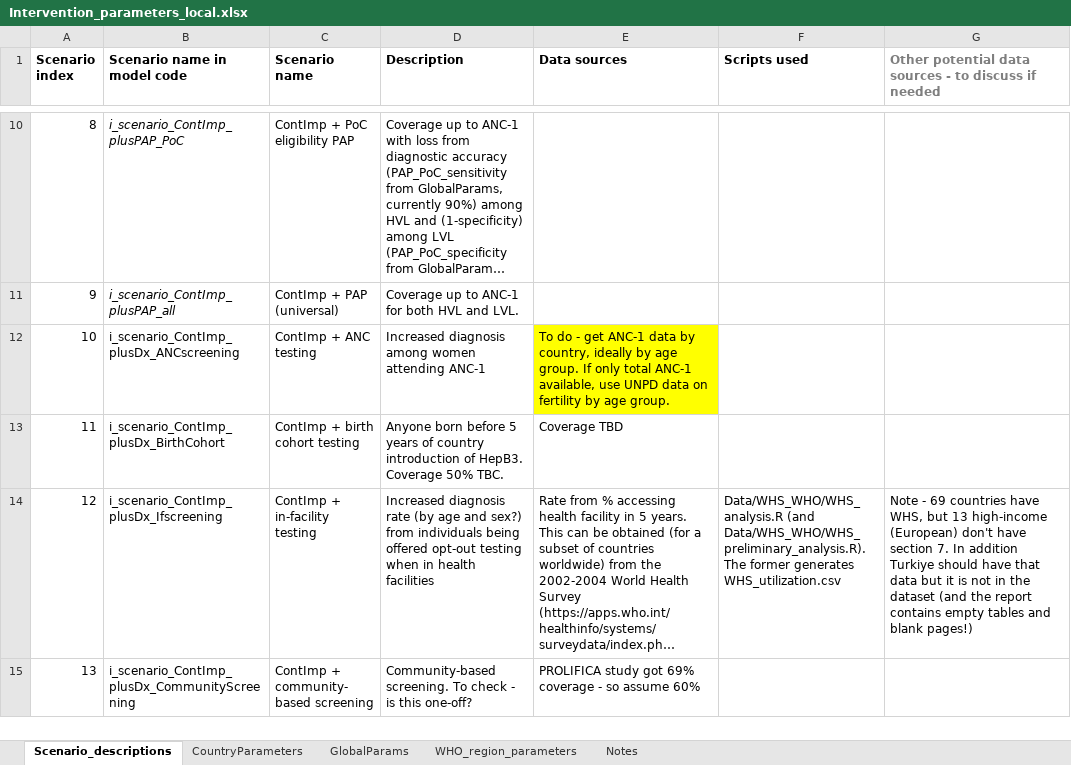
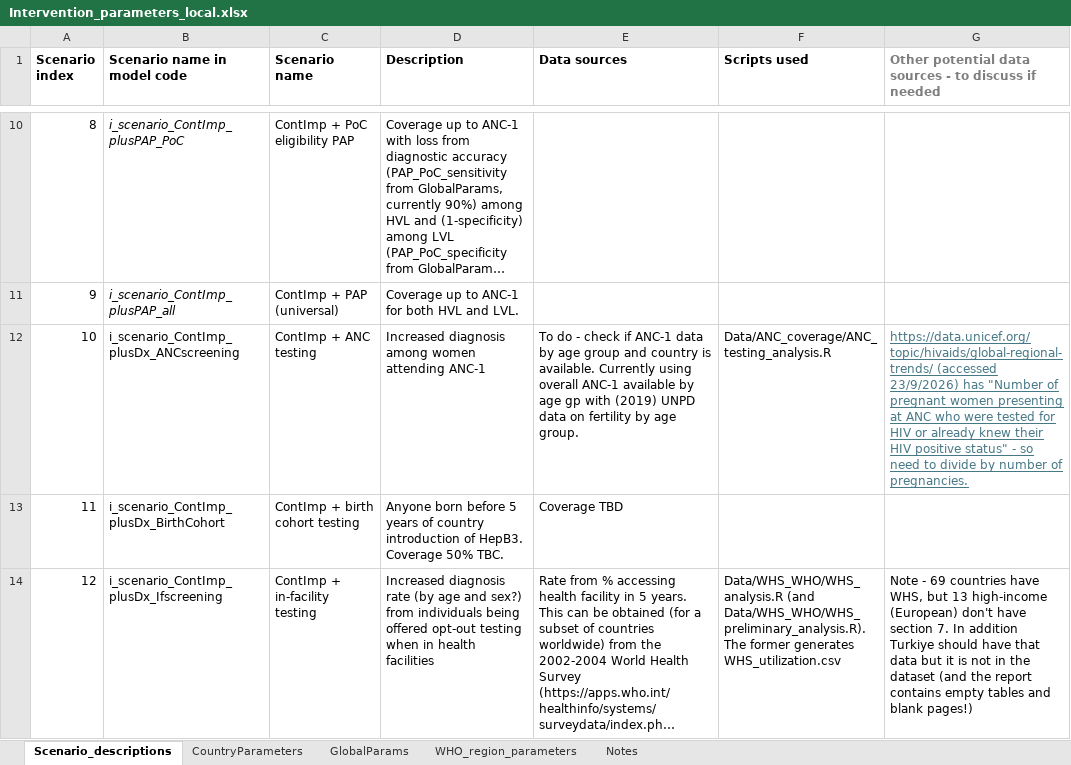
Before and after one commit to mrc-ide/icl-hbv_v2, an Excel workbook: resources/Intervention_parameters_local.xlsx, sheet Scenario_descriptions, drawn as a sheet; only a part is shown, gaps mark what is left out; the shorter side is filled out with more unchanged rows; long unchanged cells end in …; values as stored, in another font and other column widths than the file's, no borders; the diff names each change by its address in the sheet, - before the commit and + after, or states it on an @@ line.

Commit message:
Code runs with new treatment structure. Almost all scenarios run with full functionality and parameters. Excepts are: i_scenario_ContImp_plusPAP_HVL_targeted - coded but parameters in Intervention_parameters.xlsx are placeholders. i_scenario_ContImp_plusDx_IntegratedServices - currently the same as ContImp i_scenario_ContImp_plusTx_PoCeligibility - currently the same as ContImp i_scenario_ContImp_plusTx_cure_Bepi - currently the same as ContImp i_scenario_ContImp_plusTx_cure_improved - currently the same as ContImp
Also need to check mechanics for:
i_scenario_ContImp_plusTx_treatall
i_scenario_ContImp_plusTx_LA

```diff
--- a/resources/Intervention_parameters_local.xlsx (sheet Scenario_descriptions)
+++ b/resources/Intervention_parameters_local.xlsx (sheet Scenario_descriptions)
-E12 (Data sources): …do - get ANC-1 data by country, ideally by age group. If only total ANC-1 available, use UNPD data…
+E12 (Data sources): …do - check if ANC-1 data by age group and country is available. Currently using overall ANC-1 available by age gp with (2019) UNPD data…
-E12 fill: #FFFF00
+E12 fill: none
-F12 (Scripts used): (empty)
+F12 (Scripts used): Data/ANC_coverage/ANC_testing_analysis.R
-G12: (empty)
+G12: https://data.unicef.org/topic/hivaids/global-regional-trends/ (accessed 23/9/2026) has "Number of pregnant women presenting at ANC who were tested for HIV or already knew their HIV positive status" - so need to divide by number of pregnancies.
```
Also changed, not shown: sheet CountryParameters, sheet GlobalParams, sheet WHO_region_parameters, 3 other files.
